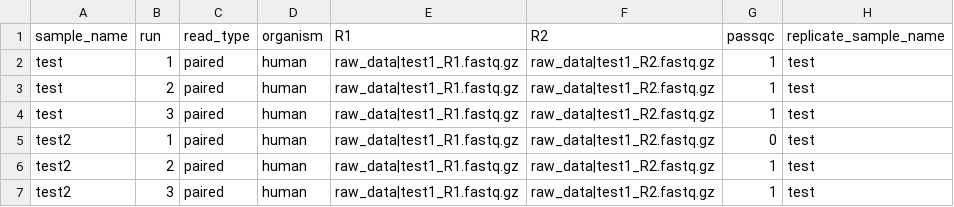
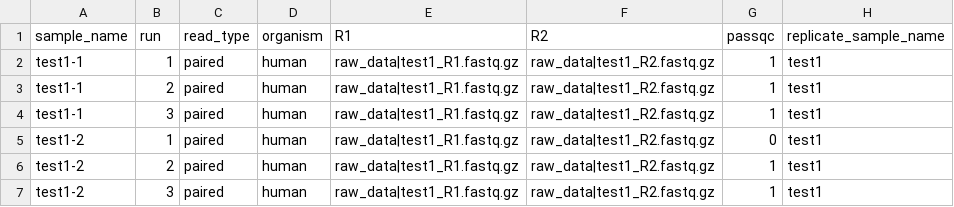
Before and after one commit to regulatory-genomics/ATAC-sm, a CSV file: config/annotation.csv, drawn as a sheet.

```diff
--- a/config/annotation.csv
+++ b/config/annotation.csv
@@ -1,7 +1,7 @@
 sample_name,run,read_type,organism,R1,R2,passqc,replicate_sample_name
-test,1,paired,human,raw_data|test1_R1.fastq.gz,raw_data|test1_R2.fastq.gz,1,test
-test,2,paired,human,raw_data|test1_R1.fastq.gz,raw_data|test1_R2.fastq.gz,1,test
-test,3,paired,human,raw_data|test1_R1.fastq.gz,raw_data|test1_R2.fastq.gz,1,test
-test2,1,paired,human,raw_data|test1_R1.fastq.gz,raw_data|test1_R2.fastq.gz,0,test
-test2,2,paired,human,raw_data|test1_R1.fastq.gz,raw_data|test1_R2.fastq.gz,1,test
-test2,3,paired,human,raw_data|test1_R1.fastq.gz,raw_data|test1_R2.fastq.gz,1,test
+test1-1,1,paired,human,raw_data|test1_R1.fastq.gz,raw_data|test1_R2.fastq.gz,1,test1
+test1-1,2,paired,human,raw_data|test1_R1.fastq.gz,raw_data|test1_R2.fastq.gz,1,test1
+test1-1,3,paired,human,raw_data|test1_R1.fastq.gz,raw_data|test1_R2.fastq.gz,1,test1
+test1-2,1,paired,human,raw_data|test1_R1.fastq.gz,raw_data|test1_R2.fastq.gz,0,test1
+test1-2,2,paired,human,raw_data|test1_R1.fastq.gz,raw_data|test1_R2.fastq.gz,1,test1
+test1-2,3,paired,human,raw_data|test1_R1.fastq.gz,raw_data|test1_R2.fastq.gz,1,test1
```
Also changed, not shown: 5 other files.
